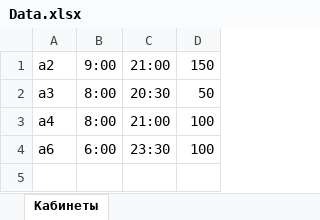
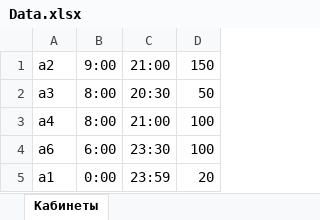
Before and after one commit to M4dOS/InfoBase, an Excel workbook: data/Data.xlsx, sheet Кабинеты, drawn as a sheet; values as stored, in another font and other column widths than the file's, no borders; the diff names each change by its address in the sheet, - before the commit and + after, or states it on an @@ line.

```diff
--- a/data/Data.xlsx (sheet Кабинеты)
+++ b/data/Data.xlsx (sheet Кабинеты)
+row 5: a1 | 0:00 | 23:59 | 20
```
Also changed, not shown: data/Users.xlsx, 11 other files.
